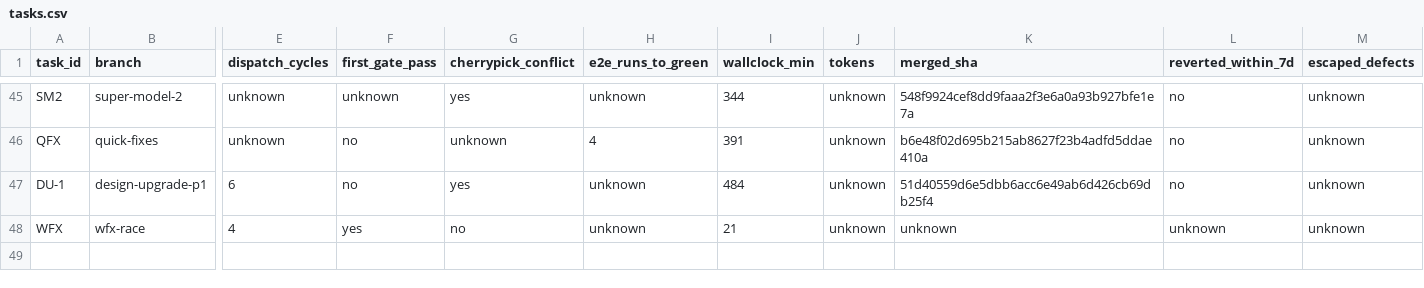
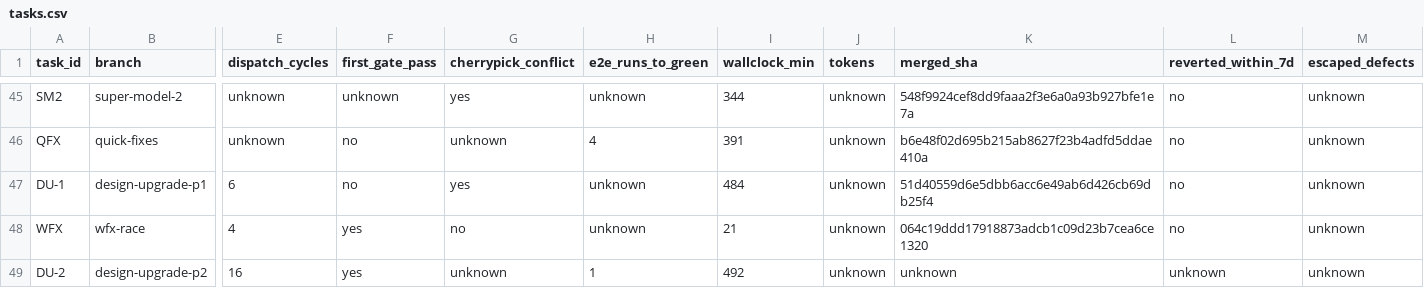
Before and after one commit to ShubhamKr07/network-optimization-studio, a CSV file: docs/superpowers/metrics/tasks.csv, drawn as a sheet; only a part is shown, gaps mark what is left out; rows hold the shown columns only; the diff names each change by its address in the sheet, - before the commit and + after, or states it on an @@ line.

```diff
--- a/docs/superpowers/metrics/tasks.csv
+++ b/docs/superpowers/metrics/tasks.csv
-K48 (merged_sha): unknown
+K48 (merged_sha): 064c19ddd17918873adcb1c09d23b7cea6ce1320
-L48 (reverted_within_7d): unknown
+L48 (reverted_within_7d): no
+row 49: DU-2 | design-upgrade-p2 | 16 | yes | unknown | 1 | 492 | unknown | unknown | unknown | unknown
```
Also changed, not shown: docs/superpowers/metrics/failures.csv, docs/superpowers/metrics/permissions.csv, 1 other file.
